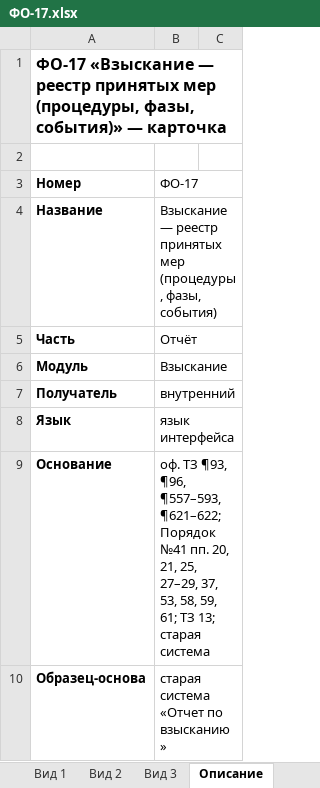
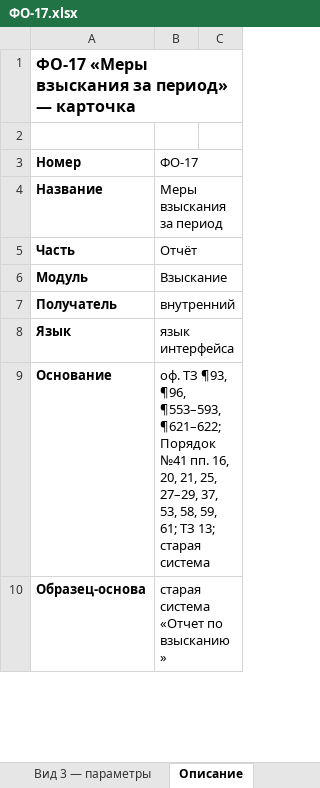
Before and after one commit to omurgazievnursultan8-hue/asubk-test, an Excel workbook: docs/perechen-otchetov/obrazcy/ФО-17.xlsx, sheet Описание, drawn as a sheet; only a part is shown; values as stored, in another font and other column widths than the file's, no borders; the diff covers the shown part only; the diff names each change by its address in the sheet, - before the commit and + after, or states it on an @@ line.

```diff
--- a/docs/perechen-otchetov/obrazcy/ФО-17.xlsx (sheet Описание)
+++ b/docs/perechen-otchetov/obrazcy/ФО-17.xlsx (sheet Описание)
+sheet tab: Вид 3 — параметры
-A1 (Номер): ФО-17 «Взыскание — реестр принятых мер (процедуры, фазы, события)» — карточка
+A1 (Номер): ФО-17 «Меры взыскания за период» — карточка
-B4 (ФО-17): Взыскание — реестр принятых мер (процедуры, фазы, события)
+B4 (ФО-17): Меры взыскания за период
-B9 (ФО-17): …¶93, ¶96, ¶557–593, ¶621–622; Порядок №41 пп. 20, 21,…
+B9 (ФО-17): …¶93, ¶96, ¶553–593, ¶621–622; Порядок №41 пп. 16, 20, 21,…
```
Also changed, not shown: 23 added rows, 13 removed rows and 49 edited cells elsewhere in this sheet, sheet Вид 2, sheet Вид 1, sheet ФО-17, sheet Вид 3, other sheet tabs, docs/perechen-otchetov/Перечень-отчётов.xlsx, docs/perechen-otchetov/Перечень.xlsx, 3 other files.
